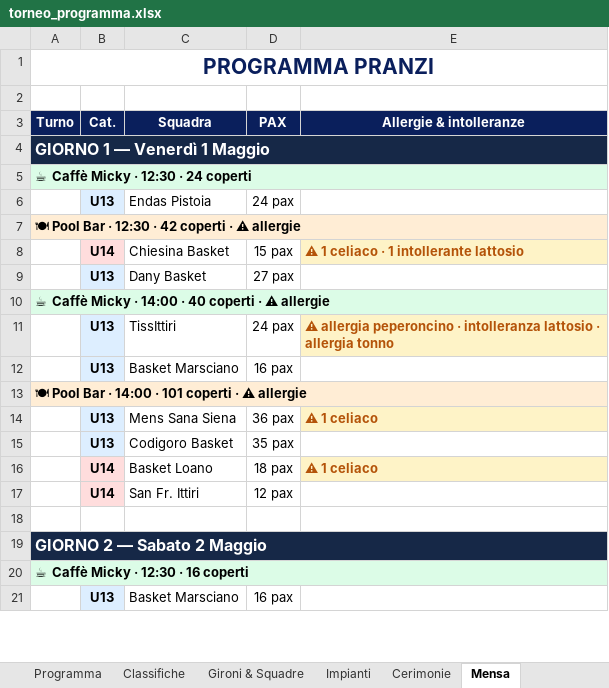
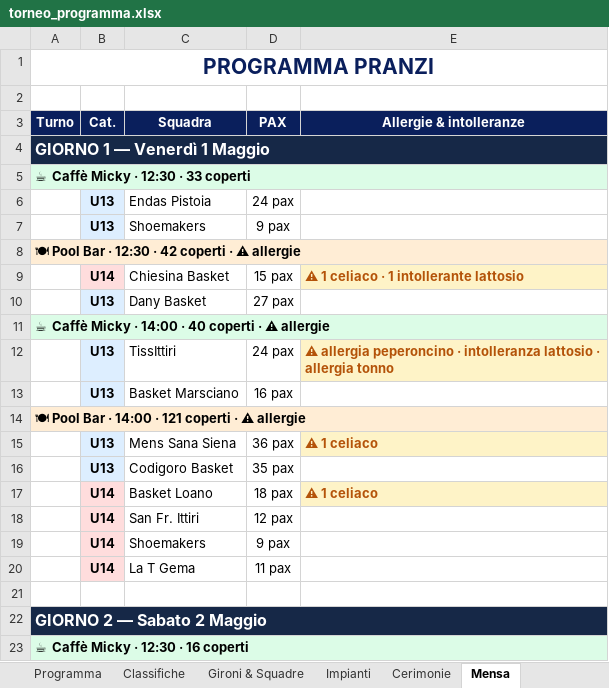
Before and after one commit to alecsal/trofeo-monsummano, an Excel workbook: torneo_programma.xlsx, sheet Mensa, drawn as a sheet; only a part is shown; the shorter side is filled out with more unchanged rows; values as stored, in another font and other column widths than the file's, no borders; addresses are those after the commit; the diff names each change by its address in the sheet, - before the commit and + after, or states it on an @@ line.

```diff
--- a/torneo_programma.xlsx (sheet Mensa)
+++ b/torneo_programma.xlsx (sheet Mensa)
-A5 (Turno): ☕ Caffè Micky · 12:30 · 24 coperti
+A5 (Turno): ☕ Caffè Micky · 12:30 · 33 coperti
+row 7:  | U13 | Shoemakers | 9 pax
-A14 (Turno): 🍽 Pool Bar · 14:00 · 101 coperti · ⚠ allergie
+A14 (Turno): 🍽 Pool Bar · 14:00 · 121 coperti · ⚠ allergie
+row 19:  | U14 | Shoemakers | 9 pax
+row 20:  | U14 | La T Gema | 11 pax
```
Also changed, not shown: griglia_pranzi_torneo.xlsx, 2 other files.
